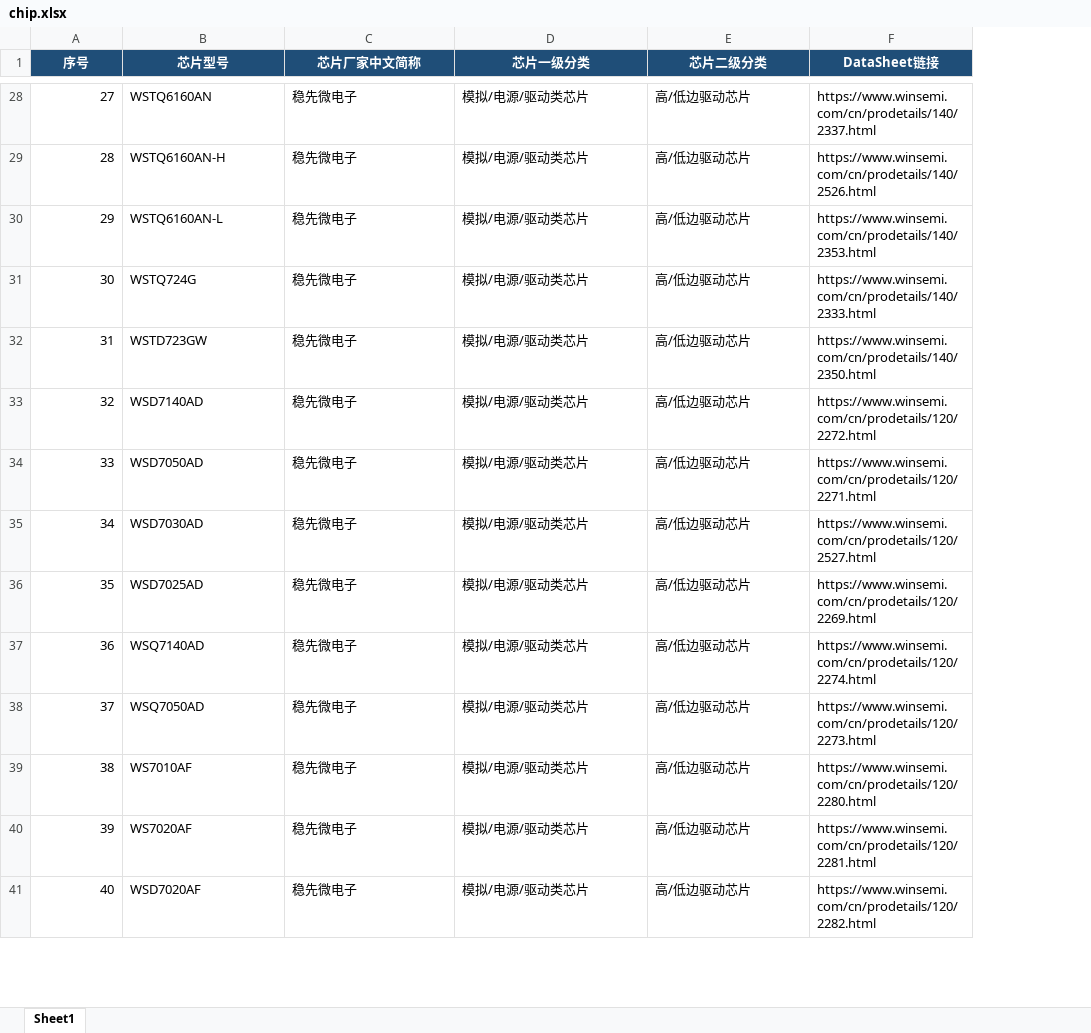
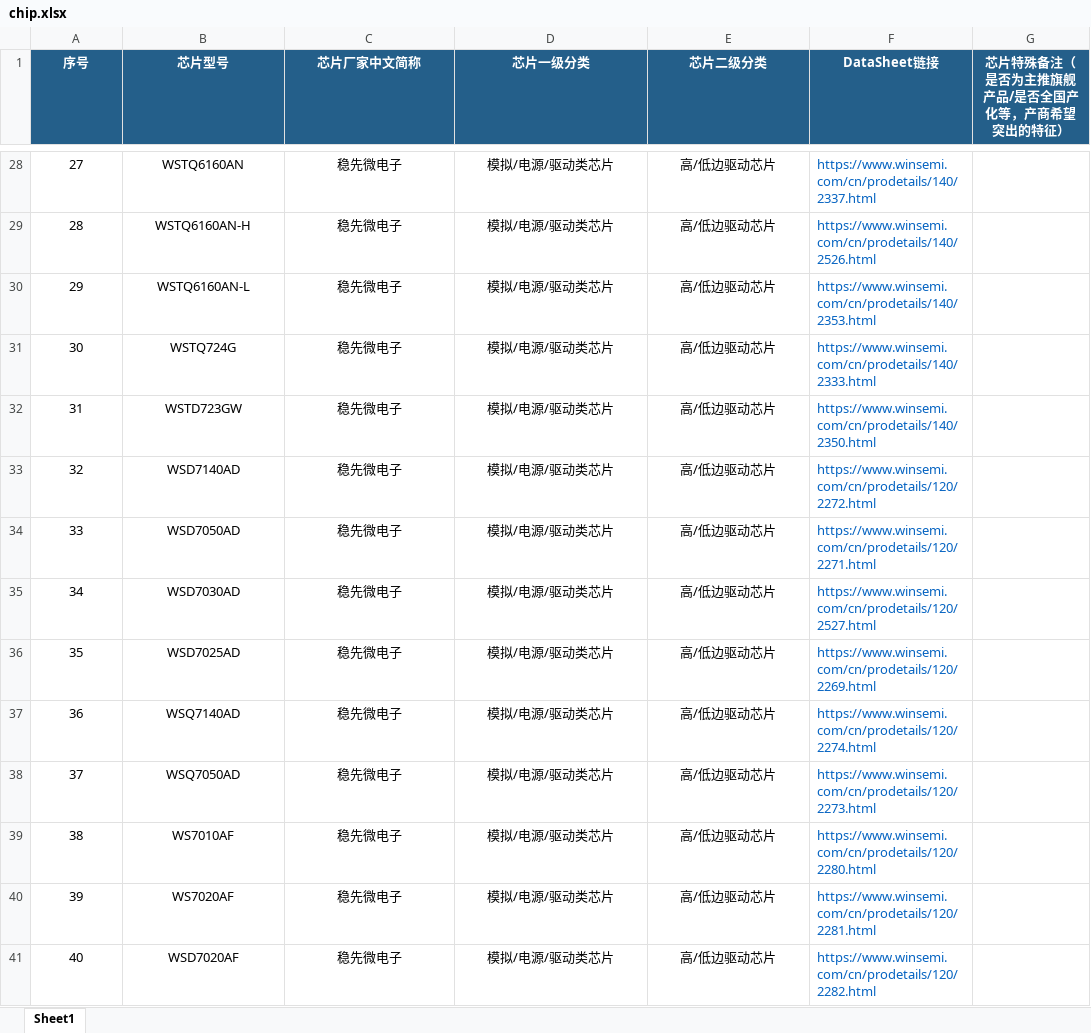
Before and after one commit to seadogbest/Chip-webBuild, an Excel workbook: src/data/chip.xlsx, sheet Sheet1, drawn as a sheet; only a part is shown, gaps mark what is left out; values as stored, in another font and other column widths than the file's, no borders; removed rows and columns are numbered as before the commit, all else as after; the diff covers the shown part only; the diff names each change by its address in the sheet, - before the commit and + after, or states it on an @@ line.

```diff
--- a/src/data/chip.xlsx (sheet Sheet1)
+++ b/src/data/chip.xlsx (sheet Sheet1)
+column G, row 1: 芯片特殊备注（是否为主推旗舰产品/是否全国产化等，产商希望突出的特征）
-A1:A2 merged
-B1:B2 merged
-C1:C2 merged
-D1:D2 merged
-E1:E2 merged
-F1:F2 merged
-A28:A41 alignment: right
+A28:A41 alignment: center
-B28:E41 alignment: left
+B28:E41 alignment: center
-F28:F41 text colour: black
+F28:F41 text colour: #0563C1
```
Also changed, not shown: 74 added rows, 6 edited cells and cell formats elsewhere in this sheet, 15 other files.
